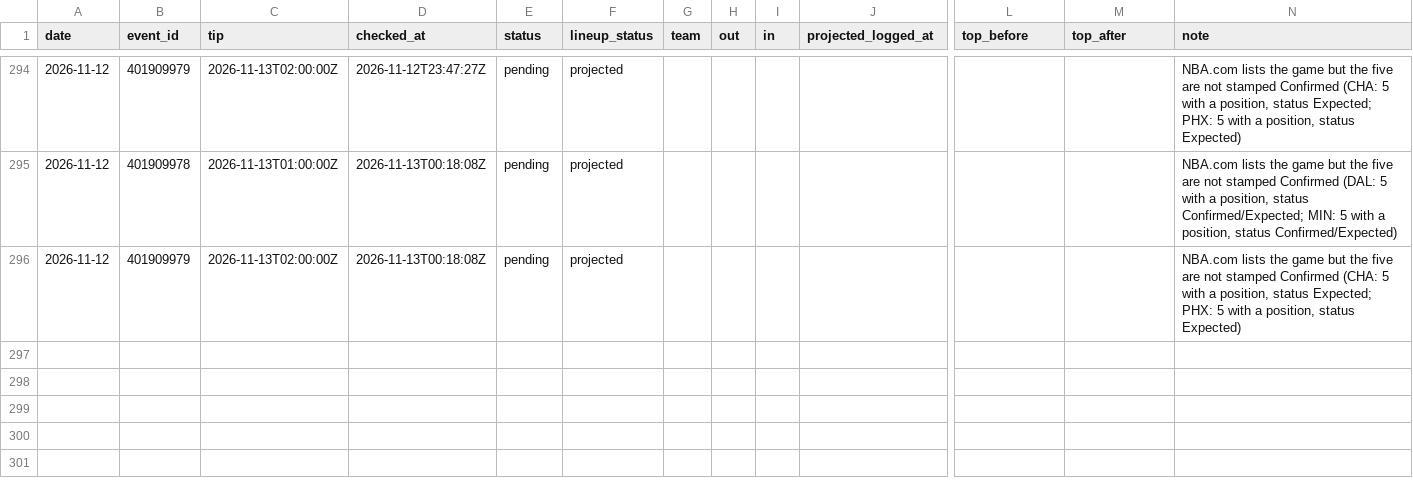
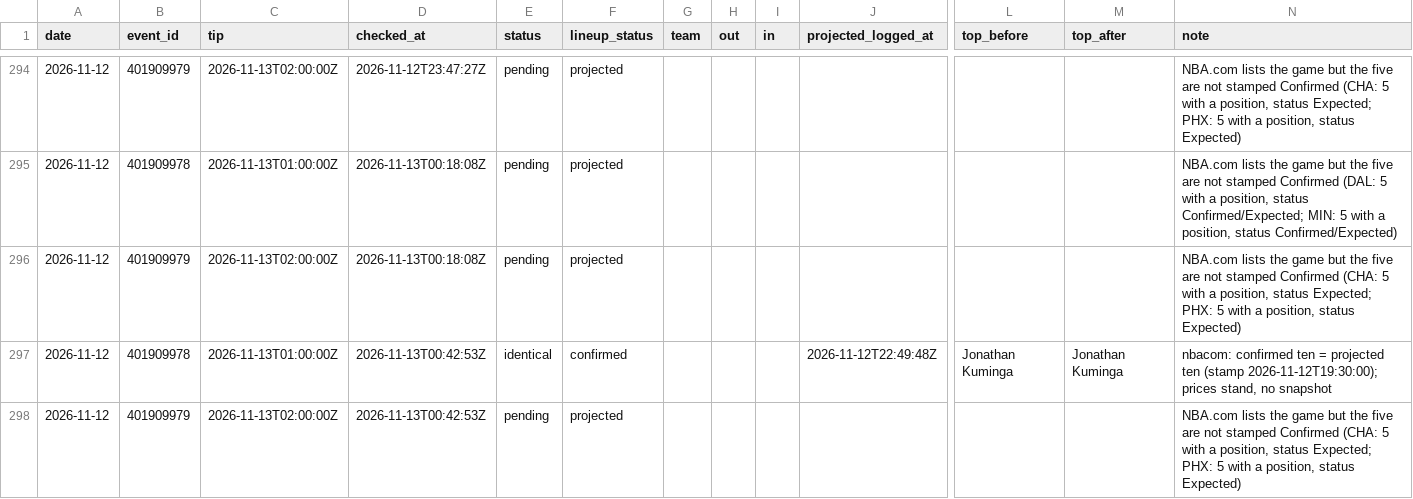
Before and after one commit to macassvic-cmd/arc-lab, a CSV file: data/first_basket_lineups.csv, drawn as a sheet; only a part is shown, gaps mark what is left out; rows hold the shown columns only; the diff names each change by its address in the sheet, - before the commit and + after, or states it on an @@ line.

```diff
--- a/data/first_basket_lineups.csv
+++ b/data/first_basket_lineups.csv
+row 297: 2026-11-12 | 401909978 | 2026-11-13T01:00:00Z | 2026-11-13T00:42:53Z | identical | confirmed |  |  |  | 2026-11-12T22:49:48Z | Jonathan Kuminga | Jonathan Kuminga | nbacom: confirmed ten = projected ten (stamp 2026-11-12T19:30:00); prices stand, no snapshot
+row 298: 2026-11-12 | 401909979 | 2026-11-13T02:00:00Z | 2026-11-13T00:42:53Z | pending | projected |  |  |  |  |  |  | NBA.com lists the game but the five are not stamped Confirmed (CHA: 5 with a position, status Expected; PHX: 5 with a position, status Expected)
```
Also changed, not shown: data/paper_log.csv, 1 other file.
